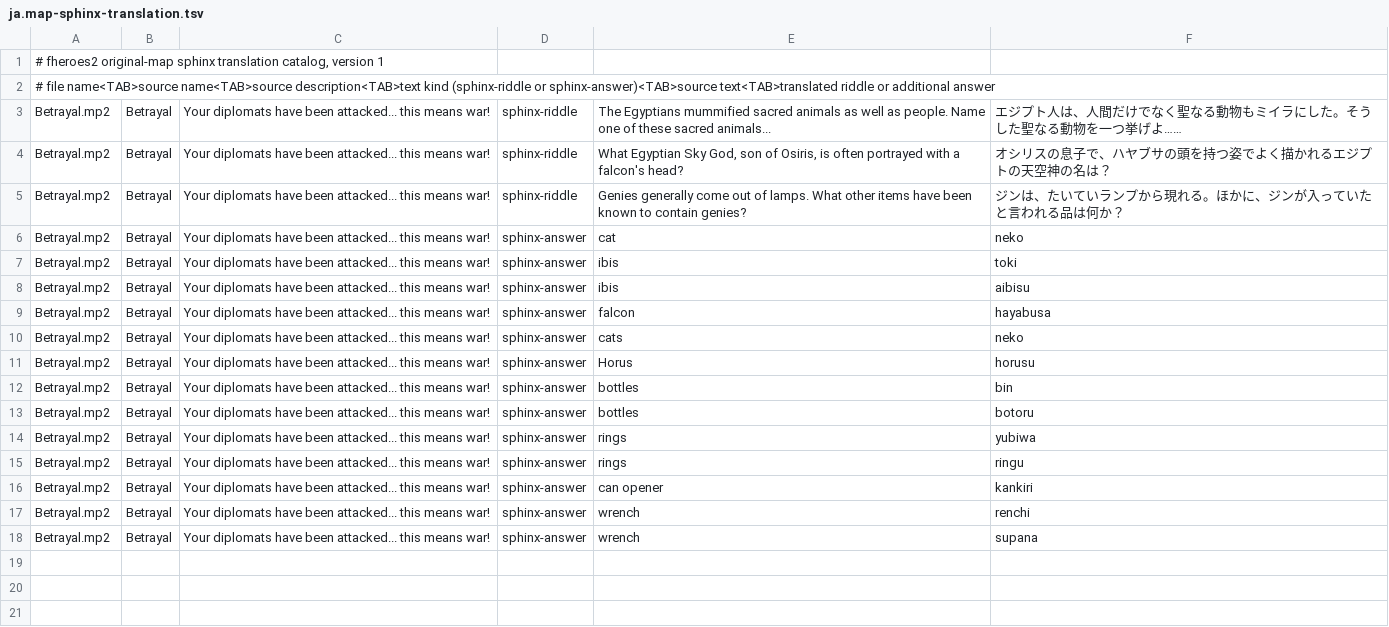
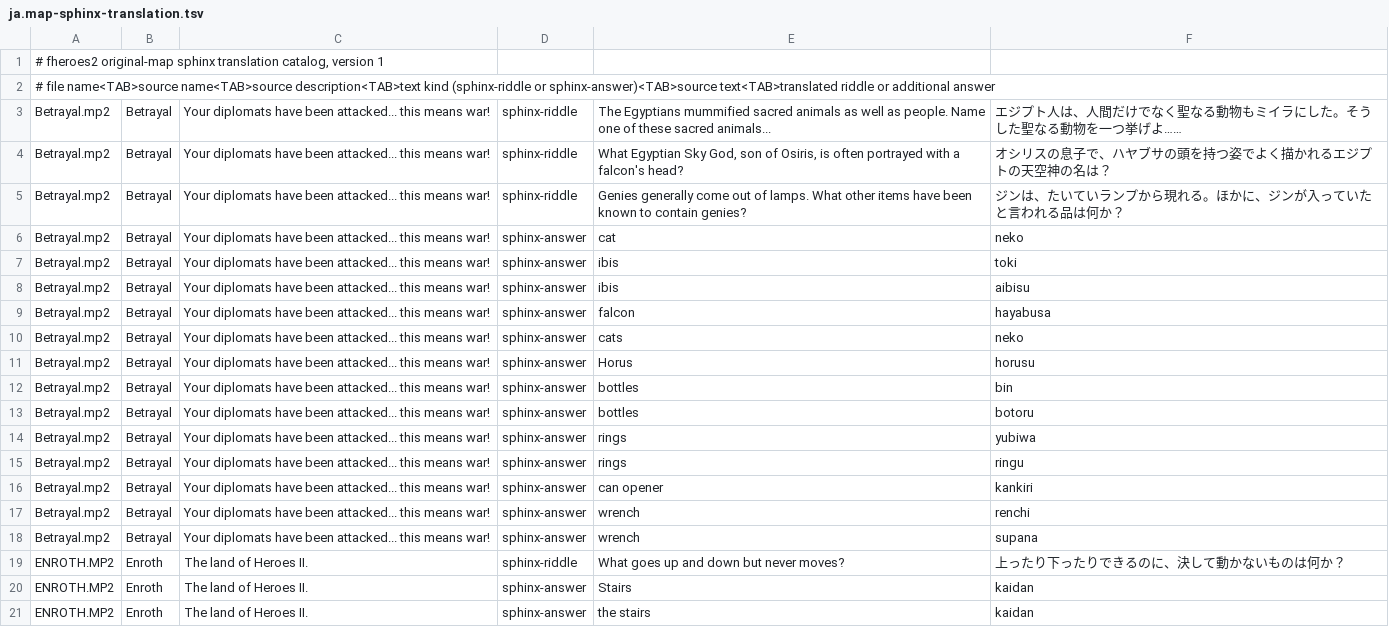
Before and after one commit to ka-autumn/fheroes2, a TSV file: files/lang/ja.map-sphinx-translation.tsv, drawn as a sheet; the diff names each change by its address in the sheet, - before the commit and + after, or states it on an @@ line.

Commit message:
Translate Enroth sphinx riddle and answer aliases

```diff
--- a/files/lang/ja.map-sphinx-translation.tsv
+++ b/files/lang/ja.map-sphinx-translation.tsv
+row 19: ENROTH.MP2 | Enroth | The land of Heroes II. | sphinx-riddle | What goes up and down but never moves? | 上ったり下ったりできるのに、決して動かないものは何か？
+row 20: ENROTH.MP2 | Enroth | The land of Heroes II. | sphinx-answer | Stairs | kaidan
+row 21: ENROTH.MP2 | Enroth | The land of Heroes II. | sphinx-answer | the stairs | kaidan
```
